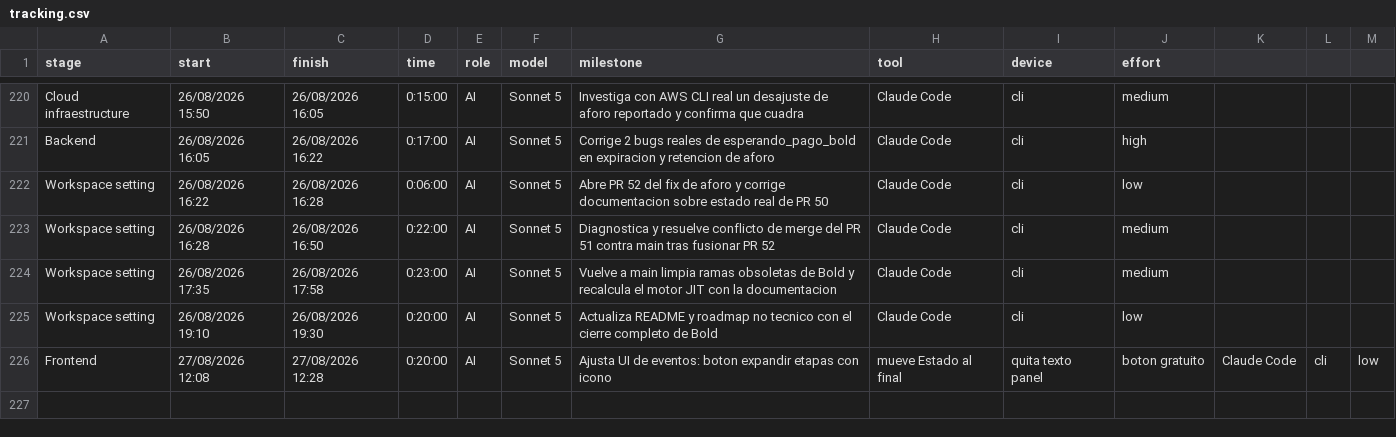
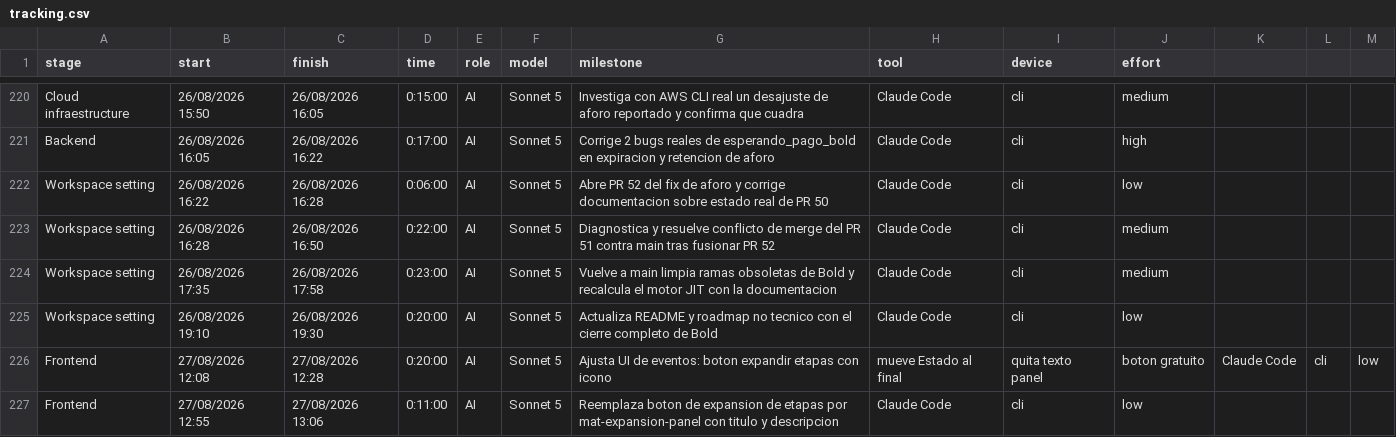
Before and after one commit to ocastelblanco/agora-letiende, a CSV file: docs/tracking.csv, drawn as a sheet; only a part is shown, gaps mark what is left out; the diff names each change by its address in the sheet, - before the commit and + after, or states it on an @@ line.

```diff
--- a/docs/tracking.csv
+++ b/docs/tracking.csv
+row 227: Frontend | 27/08/2026 12:55 | 27/08/2026 13:06 | 0:11:00 | AI | Sonnet 5 | Reemplaza boton de expansion de etapas por mat-expansion-panel con titulo y descripcion | Claude Code | cli | low
```
Also changed, not shown: 3 other files.
